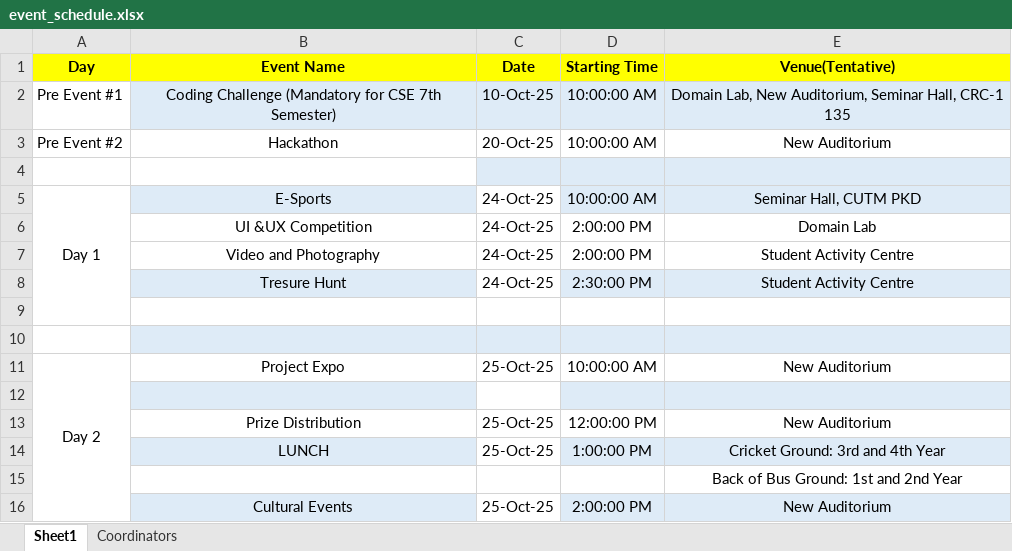
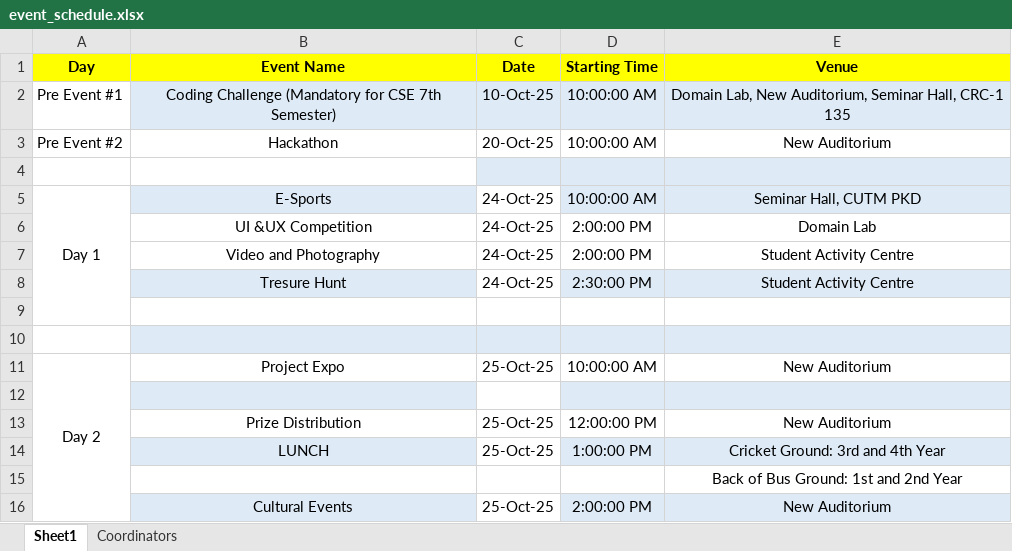
Before and after one commit to Rajendra9692385543/TechUtsav, an Excel workbook: event_schedule.xlsx, sheet Sheet1, drawn as a sheet; values as stored, in another font and other column widths than the file's, no borders; the diff names each change by its address in the sheet, - before the commit and + after, or states it on an @@ line.

Commit message:
Updated the Schedule2

```diff
--- a/event_schedule.xlsx (sheet Sheet1)
+++ b/event_schedule.xlsx (sheet Sheet1)
-E1: Venue(Tentative)
+E1: Venue
```
